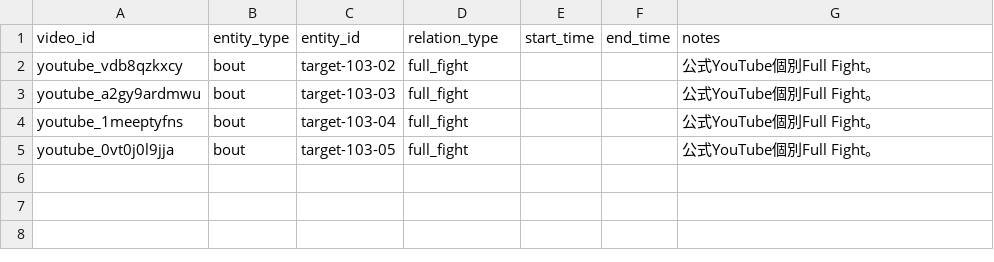
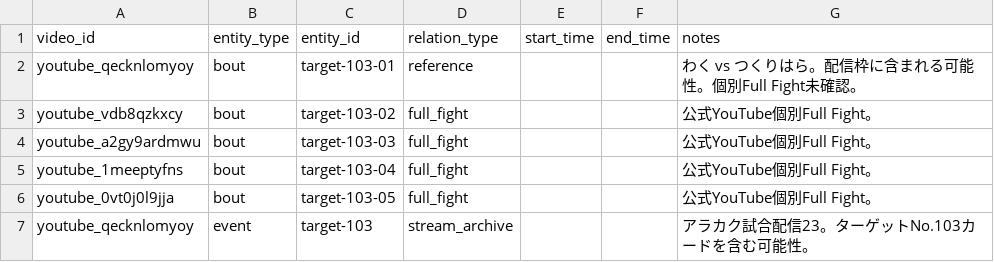
Before and after one commit to takano32/arakaku, a CSV file: data-src/video_links.csv, drawn as a sheet.

Commit message:
Complete CSV source data

```diff
--- a/data-src/video_links.csv
+++ b/data-src/video_links.csv
@@ -1,2 +1,3 @@
 video_id,entity_type,entity_id,relation_type,start_time,end_time,notes
+youtube_qecknlomyoy,bout,target-103-01,reference,,,わく vs つくりはら。配信枠に含まれる可能性。個別Full Fight未確認。
 youtube_vdb8qzkxcy,bout,target-103-02,full_fight,,,公式YouTube個別Full Fight。
@@ -5 +6,2 @@ youtube_1meeptyfns,bout,target-103-04,full_fight,,,公式YouTube個別Full Fight
 youtube_0vt0j0l9jja,bout,target-103-05,full_fight,,,公式YouTube個別Full Fight。
+youtube_qecknlomyoy,event,target-103,stream_archive,,,アラカク試合配信23。ターゲットNo.103カードを含む可能性。
```
Also changed, not shown: data-src/videos.csv.
